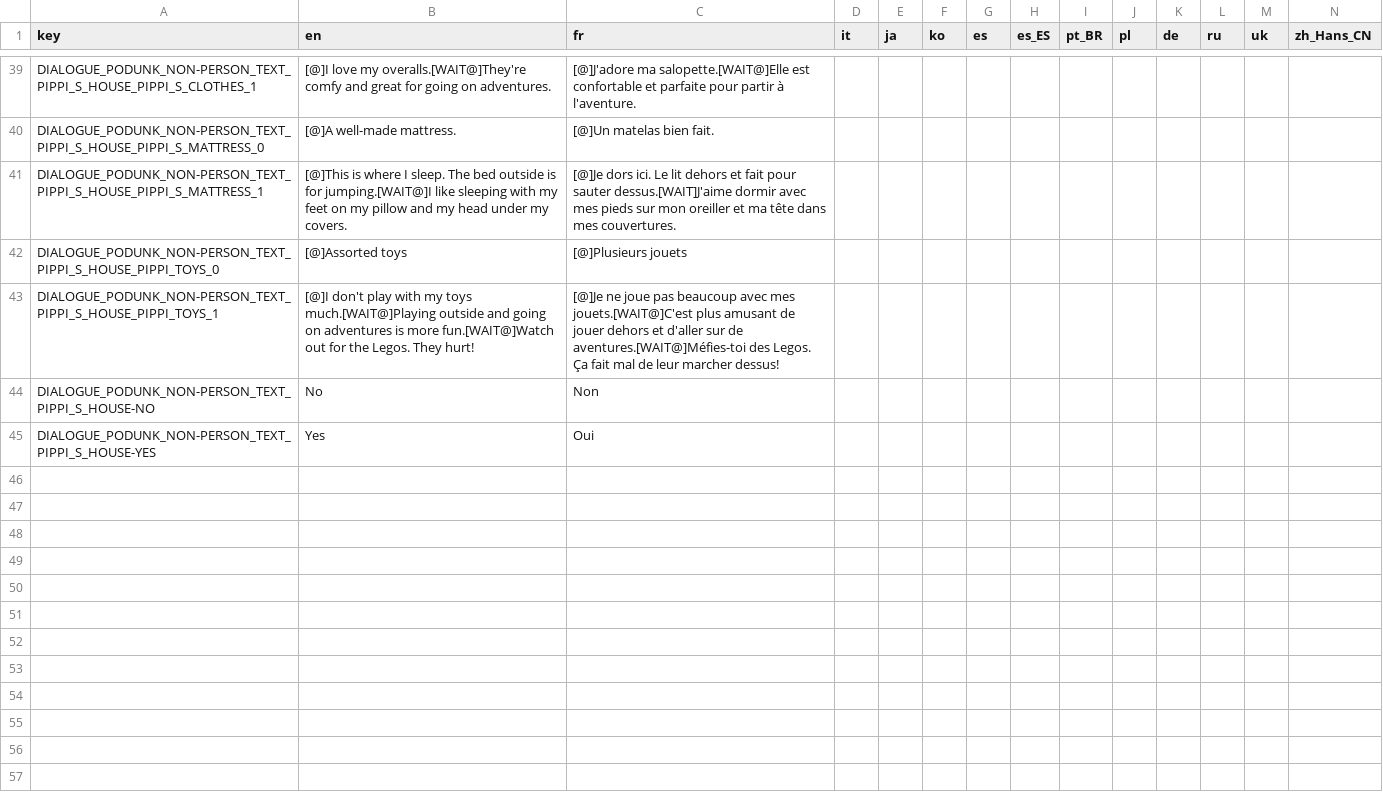
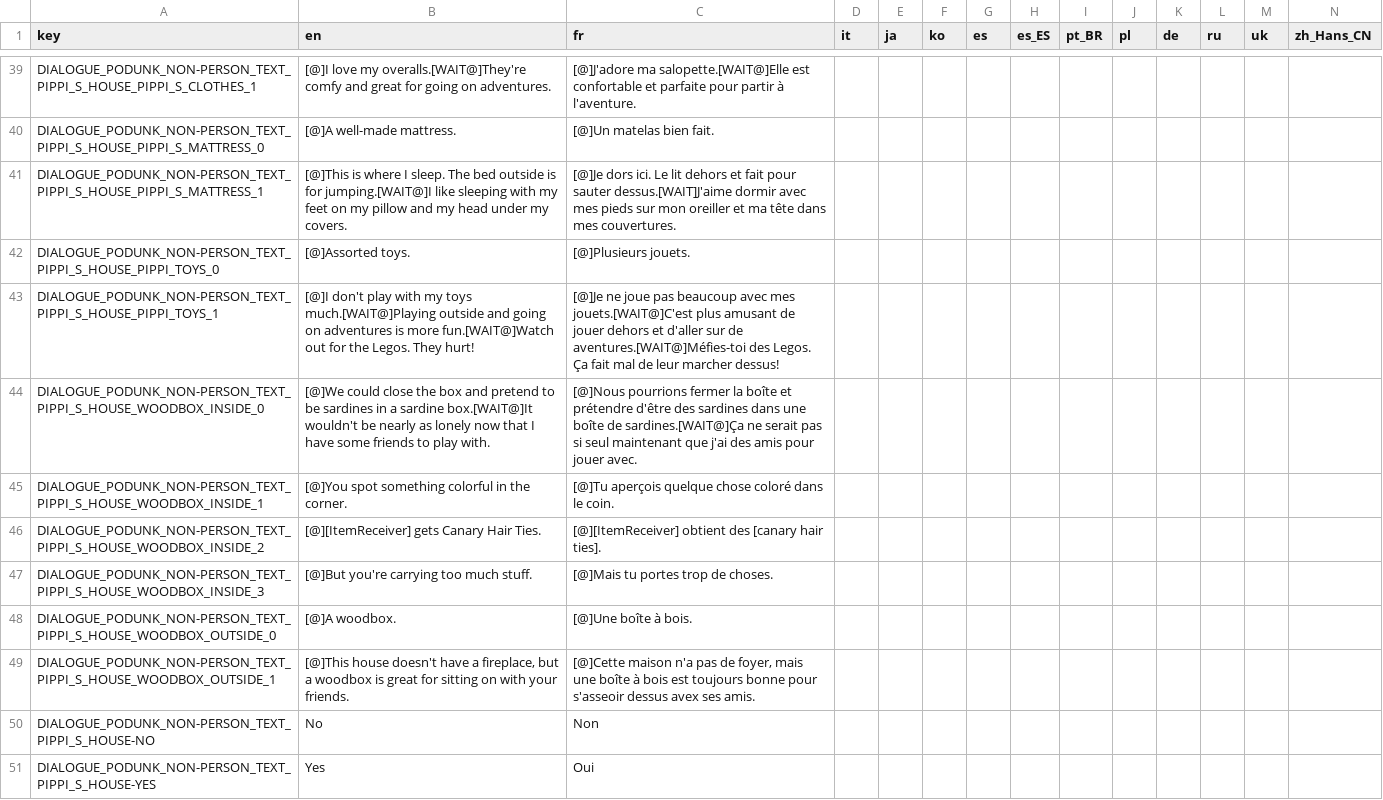
Before and after one commit to Thrunic/MOTHER-Encore-Pippi-Mod, a CSV file: Translations/TranslatedText/dialogue_Podunk_non-person text_Pippi's house - sheet.csv, drawn as a sheet; only a part is shown, gaps mark what is left out.

Commit message:
Adds a woodbox to the main room of Pippi's house. You can jump into the woodbox, there are two interactables, and there is a hidden item inside the woodbox.

```diff
--- a/Translations/TranslatedText/dialogue_Podunk_non-person text_Pippi's house - sheet.csv
+++ b/Translations/TranslatedText/dialogue_Podunk_non-person text_Pippi's house - sheet.csv
@@ -41,4 +41,10 @@ DIALOGUE_PODUNK_NON-PERSON_TEXT_PIPPI_S_HOUSE_PIPPI_S_MATTRESS_0,[@]A well-made
 DIALOGUE_PODUNK_NON-PERSON_TEXT_PIPPI_S_HOUSE_PIPPI_S_MATTRESS_1,[@]This is where I sleep. The bed outside is for jumping.[WAIT@]I like sleeping with my feet on my pillow and my head under my covers.,[@]Je dors ici. Le lit dehors et fait pour sauter dessus.[WAIT]J'aime dormir avec mes pieds sur mon oreiller et ma tête dans mes couvertures.,,,,,,,,,,,
-DIALOGUE_PODUNK_NON-PERSON_TEXT_PIPPI_S_HOUSE_PIPPI_TOYS_0,[@]Assorted toys,[@]Plusieurs jouets,,,,,,,,,,,
+DIALOGUE_PODUNK_NON-PERSON_TEXT_PIPPI_S_HOUSE_PIPPI_TOYS_0,[@]Assorted toys.,[@]Plusieurs jouets.,,,,,,,,,,,
 DIALOGUE_PODUNK_NON-PERSON_TEXT_PIPPI_S_HOUSE_PIPPI_TOYS_1,[@]I don't play with my toys much.[WAIT@]Playing outside and going on adventures is more fun.[WAIT@]Watch out for the Legos. They hurt!,[@]Je ne joue pas beaucoup avec mes jouets.[WAIT@]C'est plus amusant de jouer dehors et d'aller sur de aventures.[WAIT@]Méfies-toi des Legos. Ça fait mal de leur marcher dessus!,,,,,,,,,,,
+DIALOGUE_PODUNK_NON-PERSON_TEXT_PIPPI_S_HOUSE_WOODBOX_INSIDE_0,[@]We could close the box and pretend to be sardines in a sardine box.[WAIT@]It wouldn't be nearly as lonely now that I have some friends to play with.,[@]Nous pourrions fermer la boîte et prétendre d'être des sardines dans une boîte de sardines.[WAIT@]Ça ne serait pas si seul maintenant que j'ai des amis pour jouer avec.,,,,,,,,,,,
+DIALOGUE_PODUNK_NON-PERSON_TEXT_PIPPI_S_HOUSE_WOODBOX_INSIDE_1,[@]You spot something colorful in the corner.,[@]Tu aperçois quelque chose coloré dans le coin.,,,,,,,,,,,
+DIALOGUE_PODUNK_NON-PERSON_TEXT_PIPPI_S_HOUSE_WOODBOX_INSIDE_2,[@][ItemReceiver] gets Canary Hair Ties.,[@][ItemReceiver] obtient des [canary hair ties].,,,,,,,,,,,
+DIALOGUE_PODUNK_NON-PERSON_TEXT_PIPPI_S_HOUSE_WOODBOX_INSIDE_3,[@]But you're carrying too much stuff.,[@]Mais tu portes trop de choses.,,,,,,,,,,,
+DIALOGUE_PODUNK_NON-PERSON_TEXT_PIPPI_S_HOUSE_WOODBOX_OUTSIDE_0,[@]A woodbox.,[@]Une boîte à bois.,,,,,,,,,,,
+DIALOGUE_PODUNK_NON-PERSON_TEXT_PIPPI_S_HOUSE_WOODBOX_OUTSIDE_1,"[@]This house doesn't have a fireplace, but a woodbox is great for sitting on with your friends.","[@]Cette maison n'a pas de foyer, mais une boîte à bois est toujours bonne pour s'asseoir dessus avex ses amis.",,,,,,,,,,,
 DIALOGUE_PODUNK_NON-PERSON_TEXT_PIPPI_S_HOUSE-NO,No,Non,,,,,,,,,,,
```
Also changed, not shown: 7 other files.
